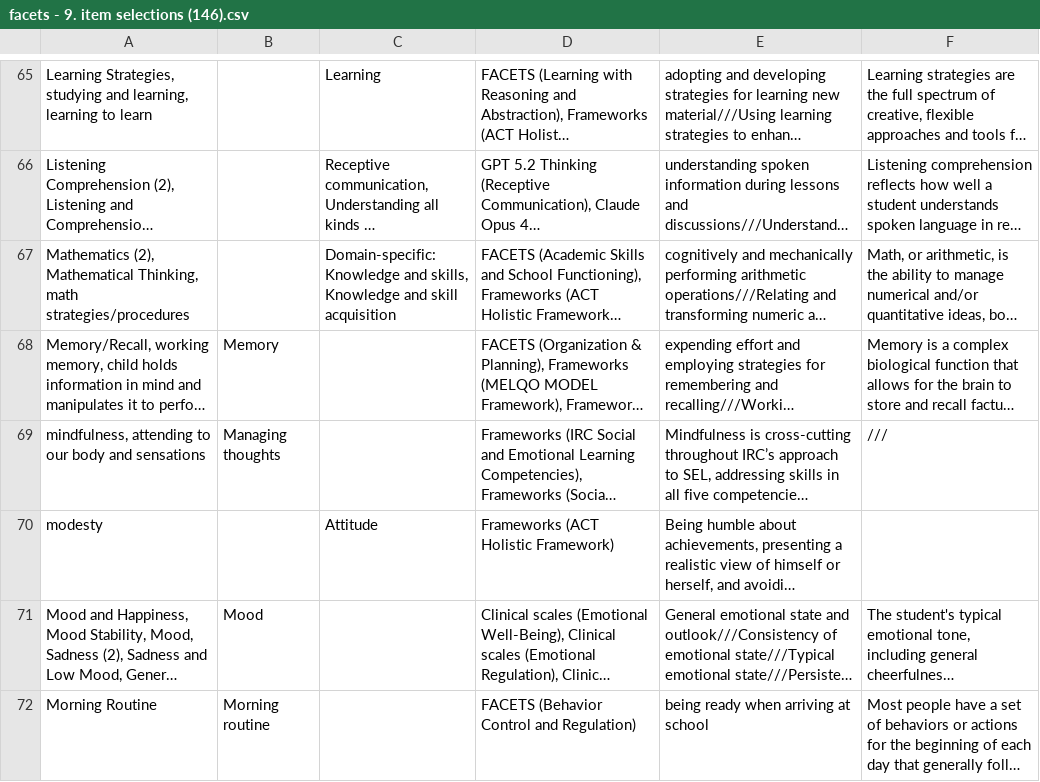
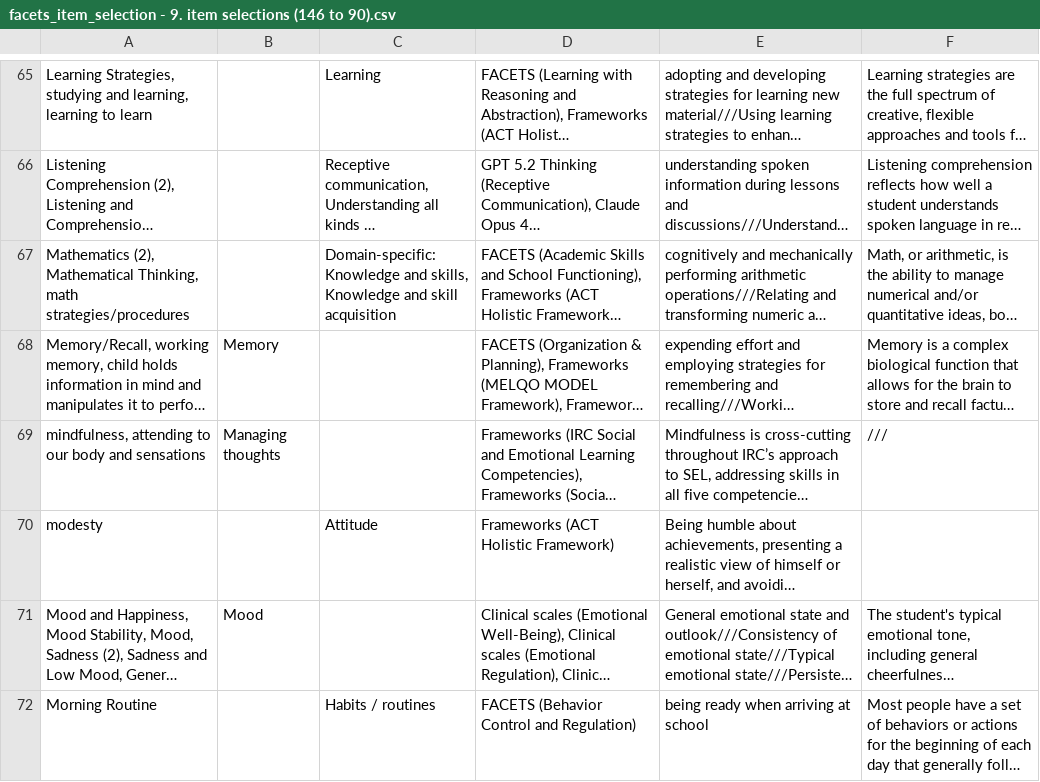
Before and after one commit to binarybottle/facets_constructs, a CSV file: data/facets_item_selection - 9. item selections (146 to 90).csv (was data/facets - 9. item selections (146).csv), drawn as a sheet; only a part is shown, gaps mark what is left out; long unchanged cells end in …; the diff covers the shown part only; the diff names each change by its address in the sheet, - before the commit and + after, or states it on an @@ line.

```diff
--- a/data/facets - 9. item selections (146).csv
+++ b/data/facets_item_selection - 9. item selections (146 to 90).csv
-B72: Morning routine
+B72: (empty)
-C72: (empty)
+C72: Habits / routines
```
Also changed, not shown: 29 edited cells elsewhere in this file, 42 other files.
